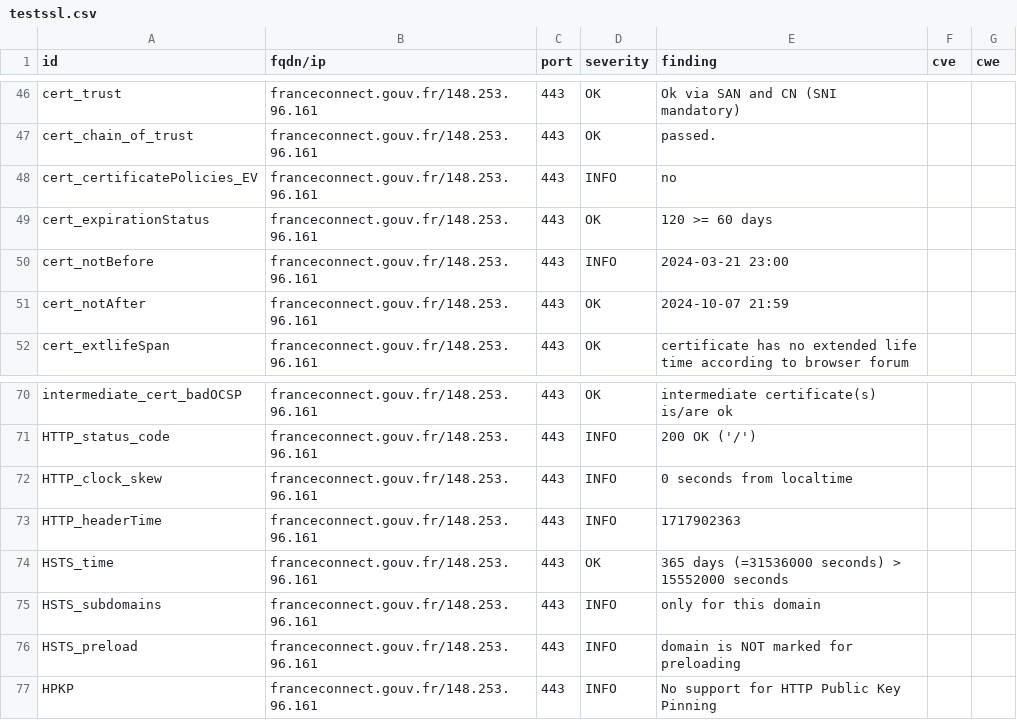
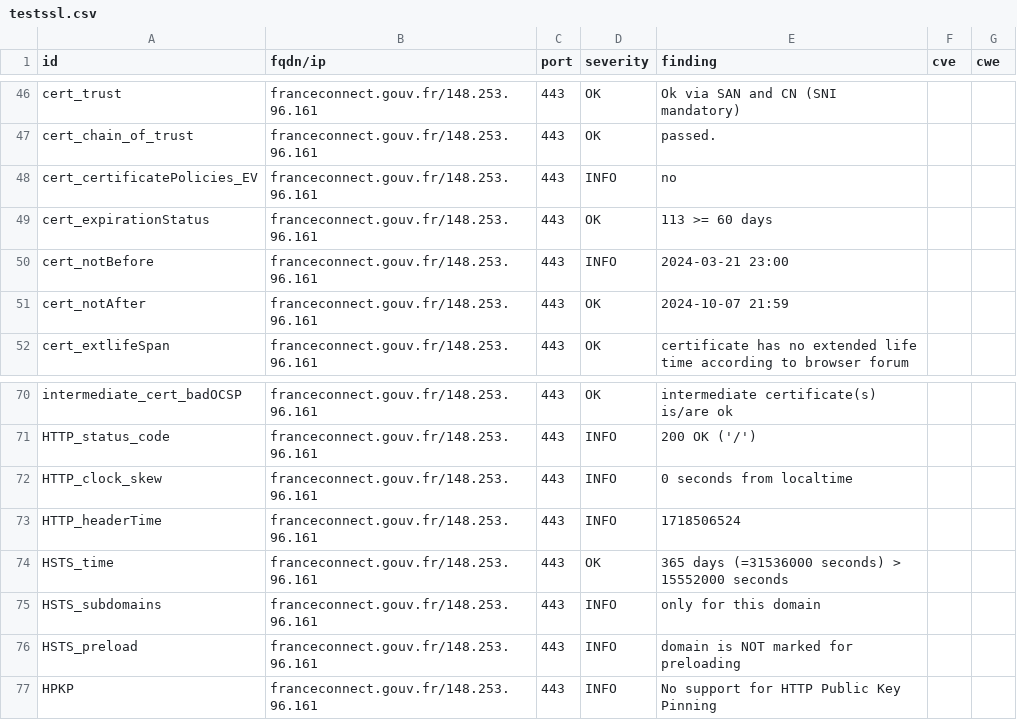
Before and after one commit to betagouv/dashlord-operateur, a CSV file: results/aHR0cHM6Ly9mcmFuY2Vjb25uZWN0LmdvdXYuZnIv/testssl.csv, drawn as a sheet; only a part is shown, gaps mark what is left out.

```diff
--- a/results/aHR0cHM6Ly9mcmFuY2Vjb25uZWN0LmdvdXYuZnIv/testssl.csv
+++ b/results/aHR0cHM6Ly9mcmFuY2Vjb25uZWN0LmdvdXYuZnIv/testssl.csv
@@ -48,3 +48,3 @@
 "cert_certificatePolicies_EV","franceconnect.gouv.fr/148.253.96.161","443","INFO","no","",""
-"cert_expirationStatus","franceconnect.gouv.fr/148.253.96.161","443","OK","120 >= 60 days","",""
+"cert_expirationStatus","franceconnect.gouv.fr/148.253.96.161","443","OK","113 >= 60 days","",""
 "cert_notBefore","franceconnect.gouv.fr/148.253.96.161","443","INFO","2024-03-21 23:00","",""
@@ -72,3 +72,3 @@
 "HTTP_clock_skew","franceconnect.gouv.fr/148.253.96.161","443","INFO","0 seconds from localtime","",""
-"HTTP_headerTime","franceconnect.gouv.fr/148.253.96.161","443","INFO","1717902363","",""
+"HTTP_headerTime","franceconnect.gouv.fr/148.253.96.161","443","INFO","1718506524","",""
 "HSTS_time","franceconnect.gouv.fr/148.253.96.161","443","OK","365 days (=31536000 seconds) > 15552000 seconds","",""
```
Also changed, not shown: 11 other files.
